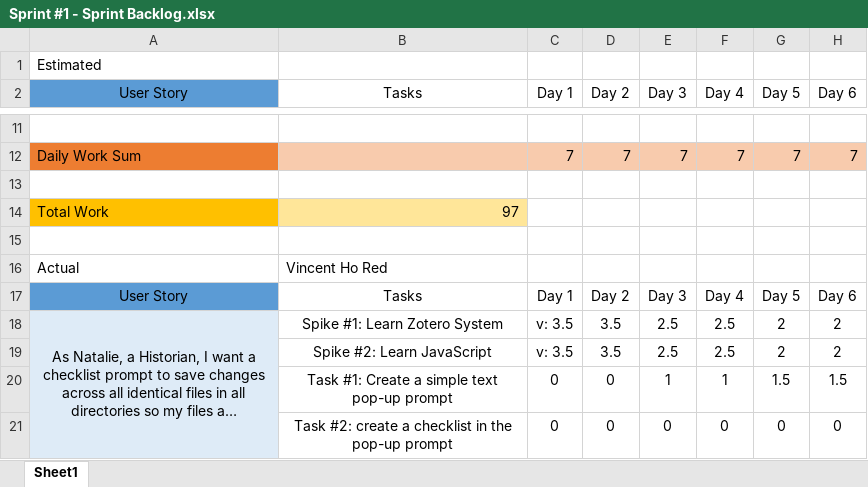
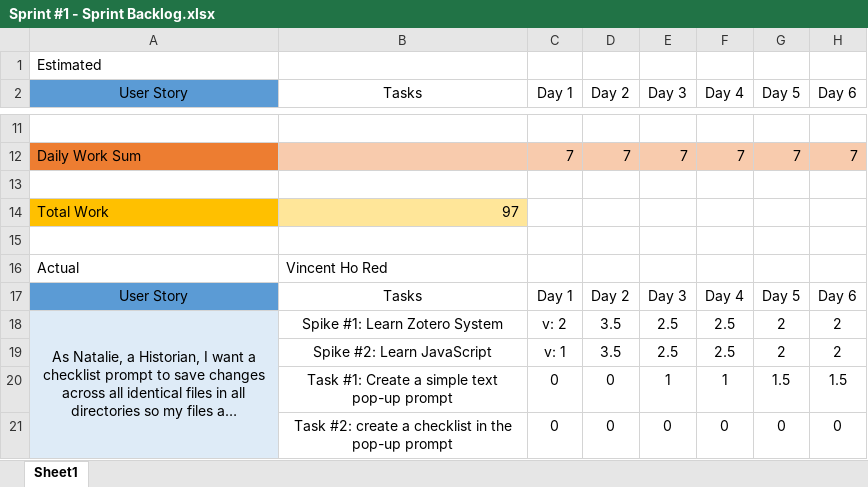
Before and after one commit to kirisanth-g/zotero, an Excel workbook: D3/Sprint #1 - Sprint Backlog.xlsx, sheet Sheet1, drawn as a sheet; only a part is shown, gaps mark what is left out; long unchanged cells end in …; values as stored, in another font and other column widths than the file's, no borders; table styles not drawn; the diff names each change by its address in the sheet, - before the commit and + after, or states it on an @@ line.

Commit message:
forgot to adjust values for day 1

```diff
--- a/D3/Sprint #1 - Sprint Backlog.xlsx (sheet Sheet1)
+++ b/D3/Sprint #1 - Sprint Backlog.xlsx (sheet Sheet1)
-C18 (Day 1): v: 3.5
+C18 (Day 1): v: 2
-C19 (Day 1): v: 3.5
+C19 (Day 1): v: 1
```
